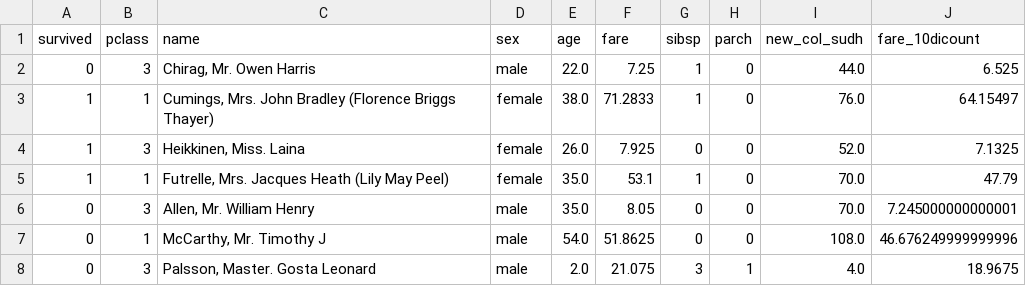
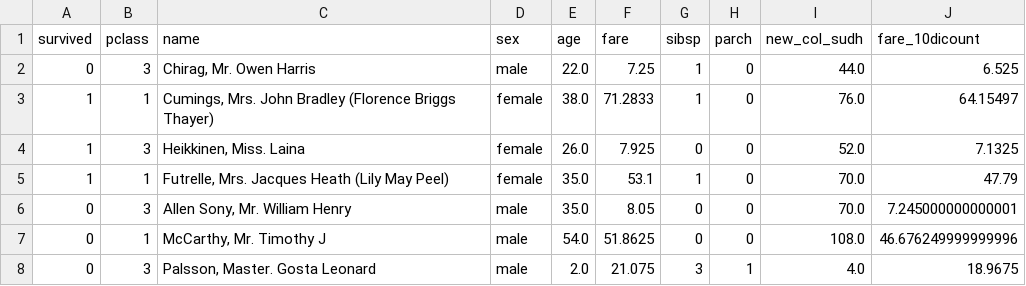
Before and after one commit to chiragsdev/AI_ML_Masters, a CSV file: pandas_intro/titanic_modified.csv, drawn as a sheet; only a part is shown.

Commit message:
csv data change

```diff
--- a/pandas_intro/titanic_modified.csv
+++ b/pandas_intro/titanic_modified.csv
@@ -5,3 +5,3 @@ survived,pclass,name,sex,age,fare,sibsp,parch,new_col_sudh,fare_10dicount
 1,1,"Futrelle, Mrs. Jacques Heath (Lily May Peel)",female,35.0,53.1,1,0,70.0,47.79
-0,3,"Allen, Mr. William Henry",male,35.0,8.05,0,0,70.0,7.245000000000001
+0,3,"Allen Sony, Mr. William Henry",male,35.0,8.05,0,0,70.0,7.245000000000001
 0,1,"McCarthy, Mr. Timothy J",male,54.0,51.8625,0,0,108.0,46.676249999999996
```
